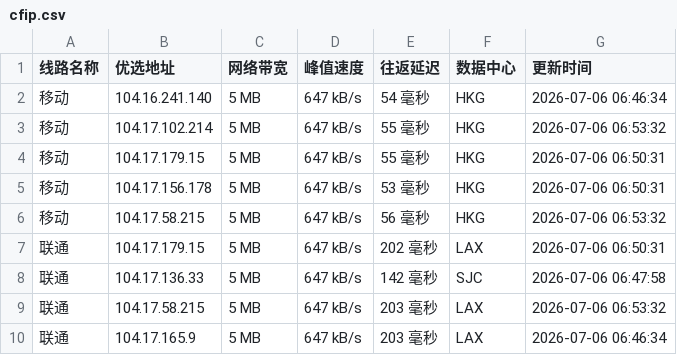
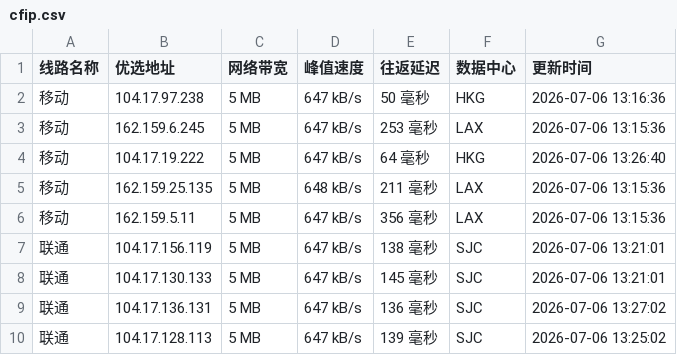
Before and after one commit to 748171997rui-afk/cfipyx, a CSV file: cfip.csv, drawn as a sheet; only a part is shown; the diff covers the shown part only.

```diff
--- a/cfip.csv
+++ b/cfip.csv
@@ -1,10 +1,10 @@
 线路名称,优选地址,网络带宽,峰值速度,往返延迟,数据中心,更新时间
-移动,104.16.241.140,5 MB,647 kB/s,54 毫秒,HKG,2026-07-06 06:46:34
-移动,104.17.102.214,5 MB,647 kB/s,55 毫秒,HKG,2026-07-06 06:53:32
-移动,104.17.179.15,5 MB,647 kB/s,55 毫秒,HKG,2026-07-06 06:50:31
-移动,104.17.156.178,5 MB,647 kB/s,53 毫秒,HKG,2026-07-06 06:50:31
-移动,104.17.58.215,5 MB,647 kB/s,56 毫秒,HKG,2026-07-06 06:53:32
-联通,104.17.179.15,5 MB,647 kB/s,202 毫秒,LAX,2026-07-06 06:50:31
-联通,104.17.136.33,5 MB,647 kB/s,142 毫秒,SJC,2026-07-06 06:47:58
-联通,104.17.58.215,5 MB,647 kB/s,203 毫秒,LAX,2026-07-06 06:53:32
-联通,104.17.165.9,5 MB,647 kB/s,203 毫秒,LAX,2026-07-06 06:46:34
+移动,104.17.97.238,5 MB,647 kB/s,50 毫秒,HKG,2026-07-06 13:16:36
+移动,162.159.6.245,5 MB,647 kB/s,253 毫秒,LAX,2026-07-06 13:15:36
+移动,104.17.19.222,5 MB,647 kB/s,64 毫秒,HKG,2026-07-06 13:26:40
+移动,162.159.25.135,5 MB,648 kB/s,211 毫秒,LAX,2026-07-06 13:15:36
+移动,162.159.5.11,5 MB,647 kB/s,356 毫秒,LAX,2026-07-06 13:15:36
+联通,104.17.156.119,5 MB,647 kB/s,138 毫秒,SJC,2026-07-06 13:21:01
+联通,104.17.130.133,5 MB,647 kB/s,145 毫秒,SJC,2026-07-06 13:21:01
+联通,104.17.136.131,5 MB,647 kB/s,136 毫秒,SJC,2026-07-06 13:27:02
+联通,104.17.128.113,5 MB,647 kB/s,139 毫秒,SJC,2026-07-06 13:25:02
```
Also changed, not shown: 19 edited cells elsewhere in this file, 1 other file.
